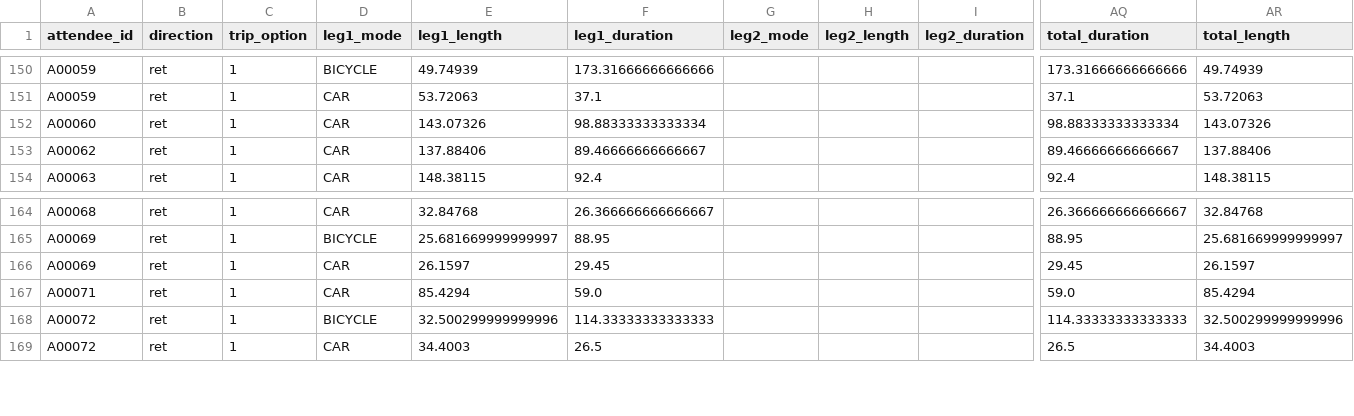
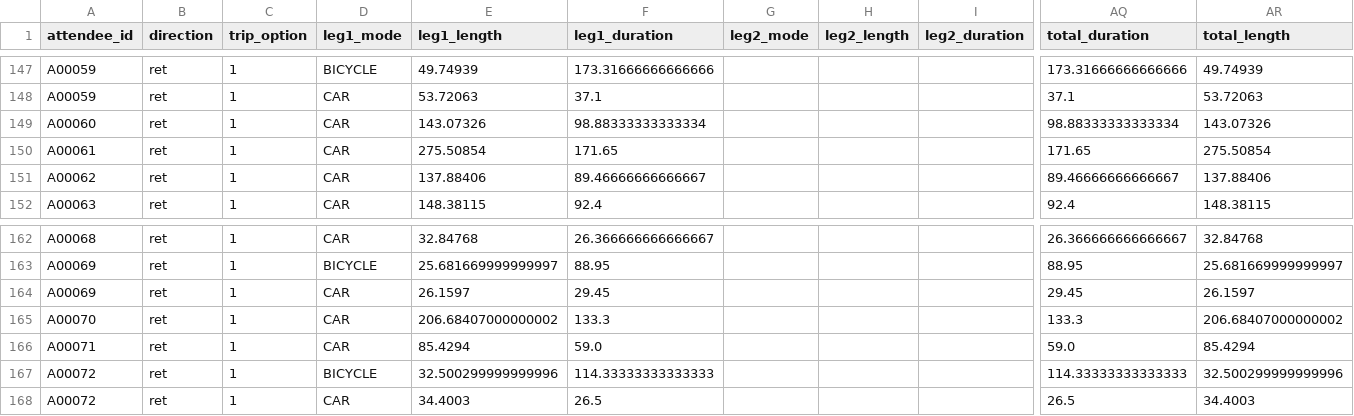
Before and after one commit to vchibu/SustainableFestivals, a CSV file: FirstOrderSimulation/Data/GeneratedInitialTrips/return_trips.csv, drawn as a sheet; only a part is shown, gaps mark what is left out; rows hold the shown columns only; the diff covers the shown part only; the diff names each change by its address in the sheet, - before the commit and + after, or states it on an @@ line.

```diff
--- a/FirstOrderSimulation/Data/GeneratedInitialTrips/return_trips.csv
+++ b/FirstOrderSimulation/Data/GeneratedInitialTrips/return_trips.csv
+row 150: A00061 | ret | 1 | CAR | 275.50854 | 171.65 |  |  |  | 171.65 | 275.50854
+row 165: A00070 | ret | 1 | CAR | 206.68407000000002 | 133.3 |  |  |  | 133.3 | 206.68407000000002
```
Also changed, not shown: 2 added rows and 5 removed rows elsewhere in this file, FirstOrderSimulation/Data/ChosenTrips/least_legs_return.csv, FirstOrderSimulation/Data/ChosenTrips/lowest_carbon_departure.csv, 23 other files.
